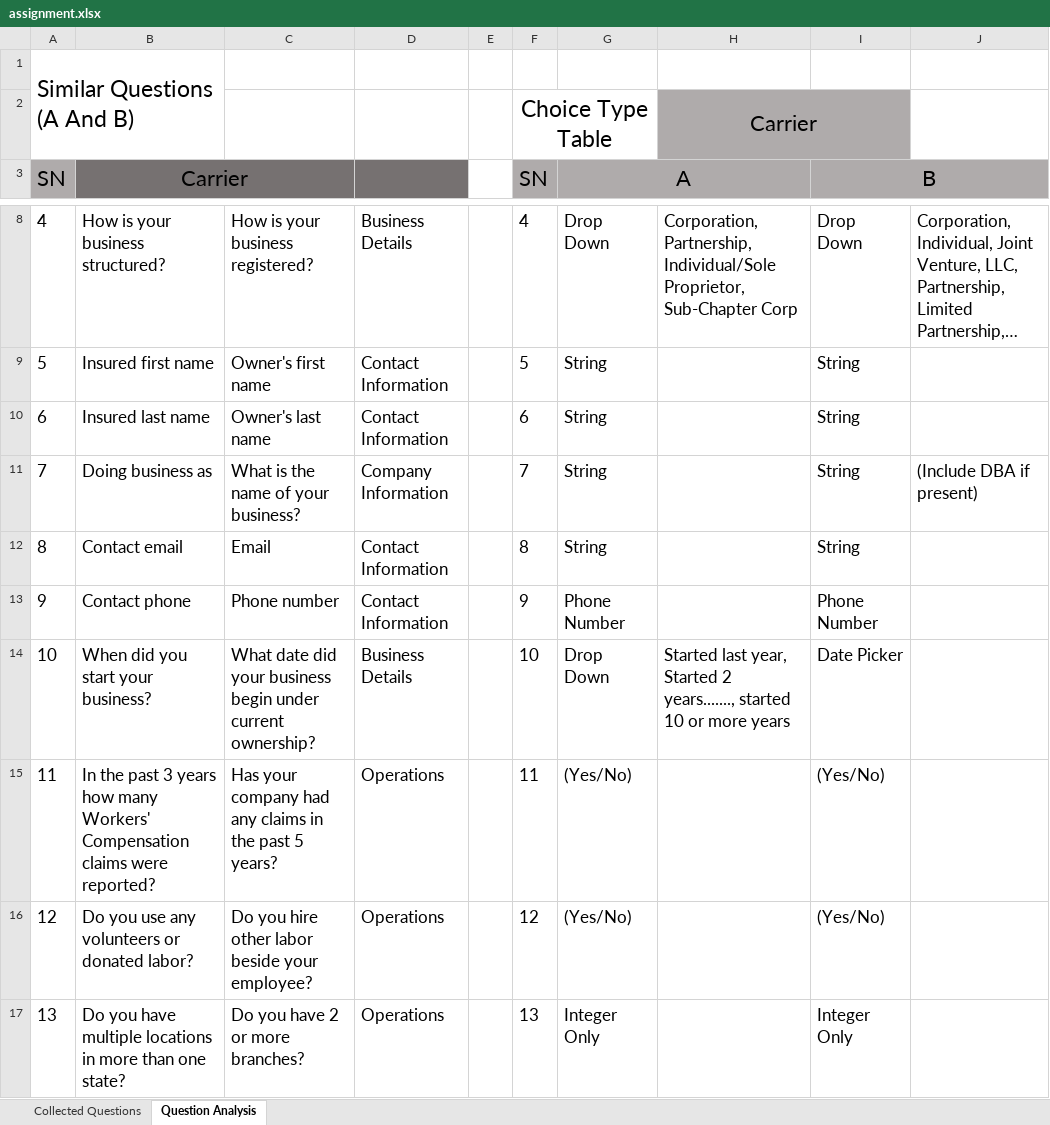
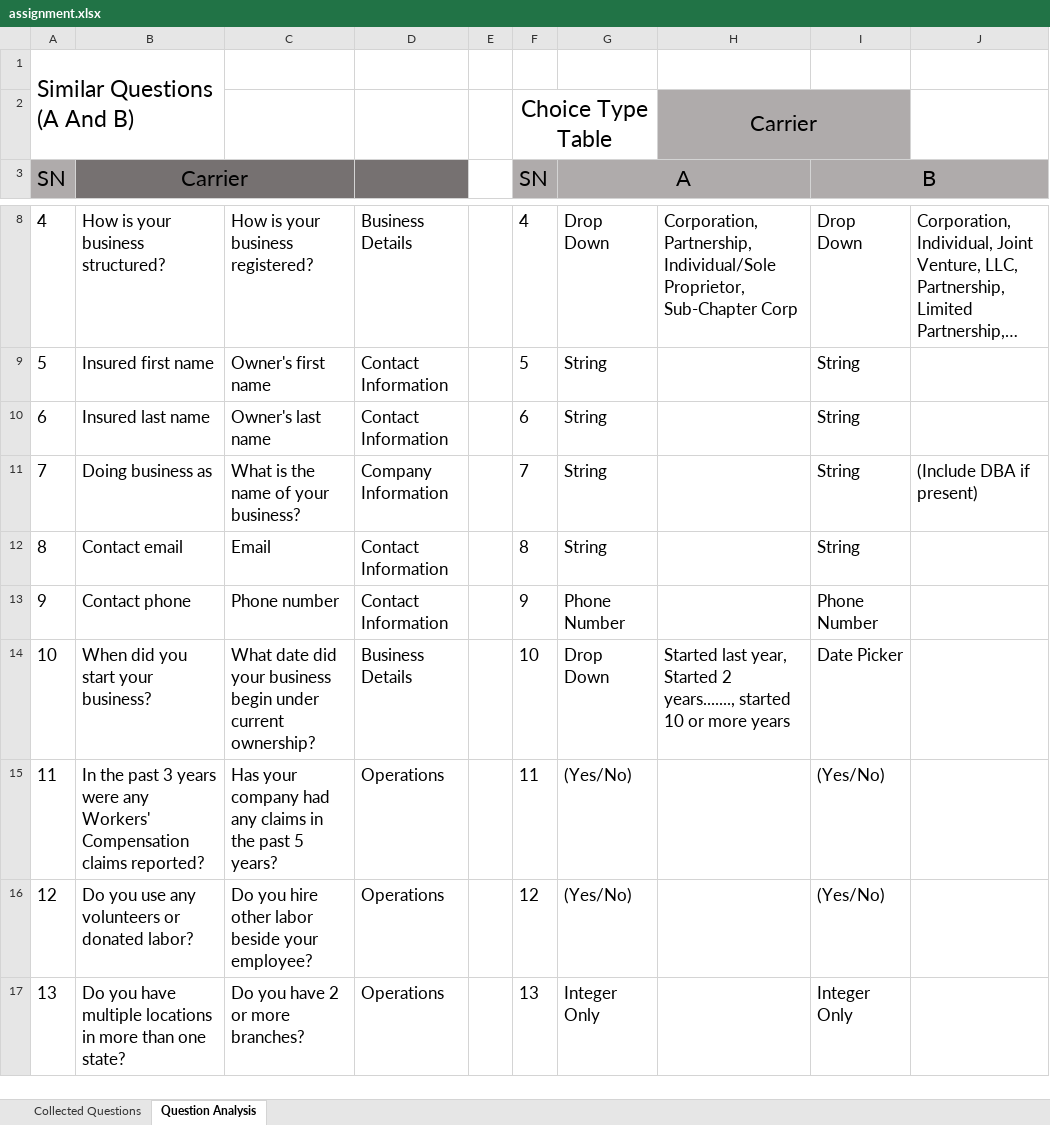
Before and after one commit to Mgajurel/InsuranceQuestionnaireAnaalysis, an Excel workbook: assignment.xlsx, sheet Question Analysis, drawn as a sheet; only a part is shown, gaps mark what is left out; long unchanged cells end in …; values as stored, in another font and other column widths than the file's, no borders; the diff names each change by its address in the sheet, - before the commit and + after, or states it on an @@ line.

Commit message:
Fixed typo and other mistakes

```diff
--- a/assignment.xlsx (sheet Question Analysis)
+++ b/assignment.xlsx (sheet Question Analysis)
-B15 (Carrier): …3 years how many Workers' Compensation claims were reported?
+B15 (Carrier): …3 years were any Workers' Compensation claims reported?
```
Also changed, not shown: sheet Collected Questions, 2 other files.
